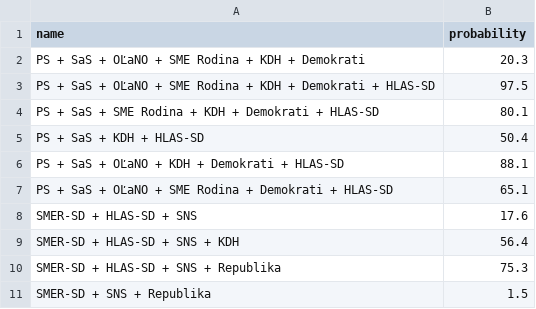
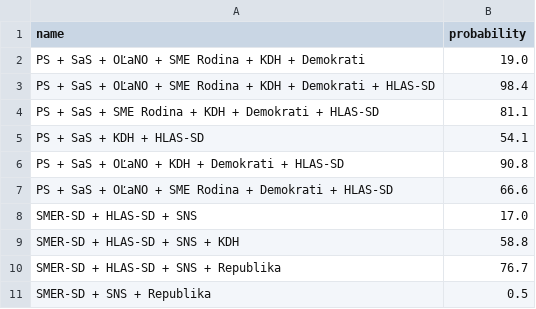
Before and after one commit to michalskop/mandaty-sk-2023, a CSV file: backend/data/nrsr_coalitions.csv, drawn as a sheet.

```diff
--- a/backend/data/nrsr_coalitions.csv
+++ b/backend/data/nrsr_coalitions.csv
@@ -1,11 +1,11 @@
 name,probability
-PS + SaS + OĽaNO + SME Rodina + KDH + Demokrati,20.3
-PS + SaS + OĽaNO + SME Rodina + KDH + Demokrati + HLAS-SD,97.5
-PS + SaS + SME Rodina + KDH + Demokrati + HLAS-SD,80.1
-PS + SaS + KDH + HLAS-SD,50.4
-PS + SaS + OĽaNO + KDH + Demokrati + HLAS-SD,88.1
-PS + SaS + OĽaNO + SME Rodina + Demokrati + HLAS-SD,65.1
-SMER-SD + HLAS-SD + SNS,17.6
-SMER-SD + HLAS-SD + SNS + KDH,56.4
-SMER-SD + HLAS-SD + SNS + Republika,75.3
-SMER-SD + SNS + Republika,1.5
+PS + SaS + OĽaNO + SME Rodina + KDH + Demokrati,19.0
+PS + SaS + OĽaNO + SME Rodina + KDH + Demokrati + HLAS-SD,98.4
+PS + SaS + SME Rodina + KDH + Demokrati + HLAS-SD,81.1
+PS + SaS + KDH + HLAS-SD,54.1
+PS + SaS + OĽaNO + KDH + Demokrati + HLAS-SD,90.8
+PS + SaS + OĽaNO + SME Rodina + Demokrati + HLAS-SD,66.6
+SMER-SD + HLAS-SD + SNS,17.0
+SMER-SD + HLAS-SD + SNS + KDH,58.8
+SMER-SD + HLAS-SD + SNS + Republika,76.7
+SMER-SD + SNS + Republika,0.5
```
Also changed, not shown: backend/data/nrsr_polls_fchart_filtered_around_5_percent.csv, backend/data/nrsr_race_chart.csv, 11 other files.
